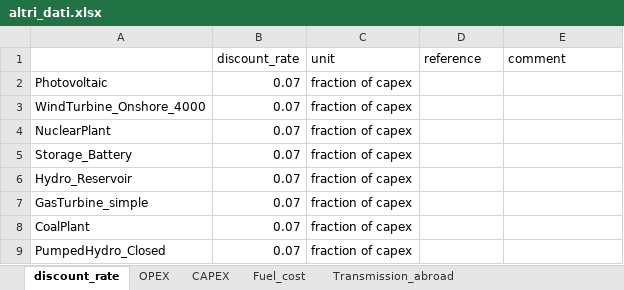
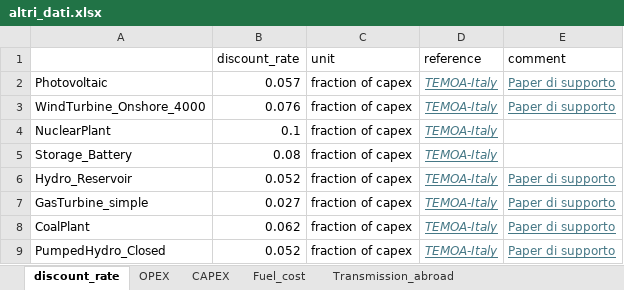
Before and after one commit to lucabert01/DrinDrin---Mix-energetico, an Excel workbook: dati_casoStudioItalia/altri_dati.xlsx, sheet discount_rate, drawn as a sheet; values as stored, in another font and other column widths than the file's, no borders; the diff names each change by its address in the sheet, - before the commit and + after, or states it on an @@ line.

Commit message:
Dati: discount rate e FIXOM

```diff
--- a/dati_casoStudioItalia/altri_dati.xlsx (sheet discount_rate)
+++ b/dati_casoStudioItalia/altri_dati.xlsx (sheet discount_rate)
-B2 (discount_rate): 0.07
+B2 (discount_rate): 0.057
-D2:D9 (reference): (empty)
+D2:D9 (reference): TEMOA-Italy
-E2:E3 (comment): (empty)
+E2:E3 (comment): Paper di supporto
-B3 (discount_rate): 0.07
+B3 (discount_rate): 0.076
-B4 (discount_rate): 0.07
+B4 (discount_rate): 0.1
-B5 (discount_rate): 0.07
+B5 (discount_rate): 0.08
-B6 (discount_rate): 0.07
+B6 (discount_rate): 0.052
-E6:E9 (comment): (empty)
+E6:E9 (comment): Paper di supporto
-B7 (discount_rate): 0.07
+B7 (discount_rate): 0.027
-B8 (discount_rate): 0.07
+B8 (discount_rate): 0.062
-B9 (discount_rate): 0.07
+B9 (discount_rate): 0.052
```
Also changed, not shown: sheet OPEX, sheet raw_data_techs.
